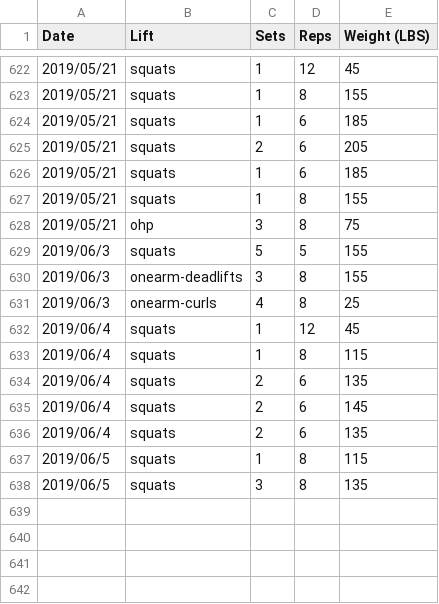
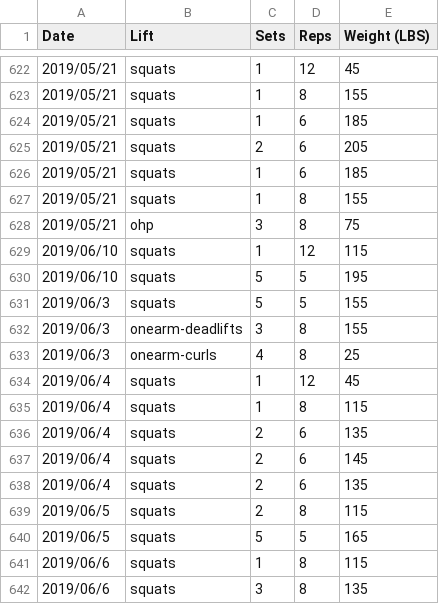
Before and after one commit to qpfiffer/qpfiffer.com, a CSV file: static/lifts.csv, drawn as a sheet; only a part is shown, gaps mark what is left out.

Commit message:
squats

```diff
--- a/static/lifts.csv
+++ b/static/lifts.csv
@@ -628,2 +628,4 @@ Date,Lift,Sets,Reps,Weight (LBS)
 2019/05/21,ohp,3,8,75
+2019/06/10,squats,1,12,115
+2019/06/10,squats,5,5,195
 2019/06/3,squats,5,5,155
@@ -636,3 +638,5 @@ Date,Lift,Sets,Reps,Weight (LBS)
 2019/06/4,squats,2,6,135
-2019/06/5,squats,1,8,115
-2019/06/5,squats,3,8,135
+2019/06/5,squats,2,8,115
+2019/06/5,squats,5,5,165
+2019/06/6,squats,1,8,115
+2019/06/6,squats,3,8,135
```
Also changed, not shown: 1 other file.
